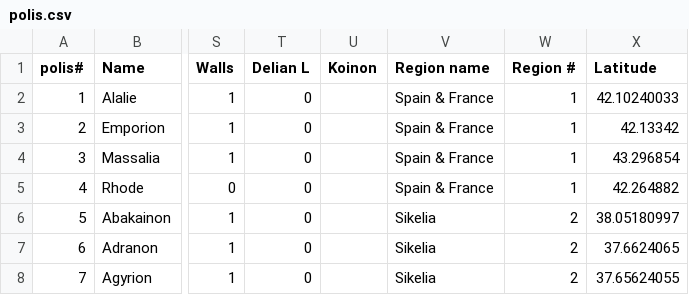
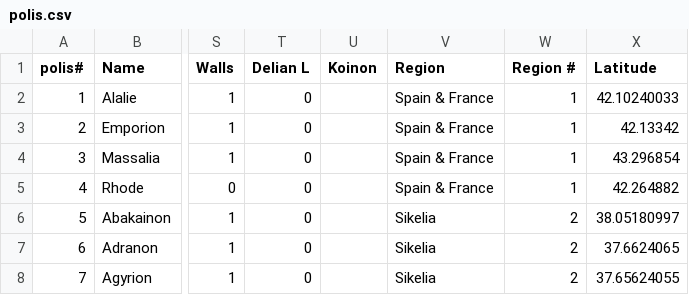
Before and after one commit to jacobbexten/DataVisualization, a CSV file: data/polis.csv, drawn as a sheet; only a part is shown, gaps mark what is left out; the diff names each change by its address in the sheet, - before the commit and + after, or states it on an @@ line.

```diff
--- a/data/polis.csv
+++ b/data/polis.csv
-V1: Region name
+V1: Region
```
Also changed, not shown: 6 other files.
